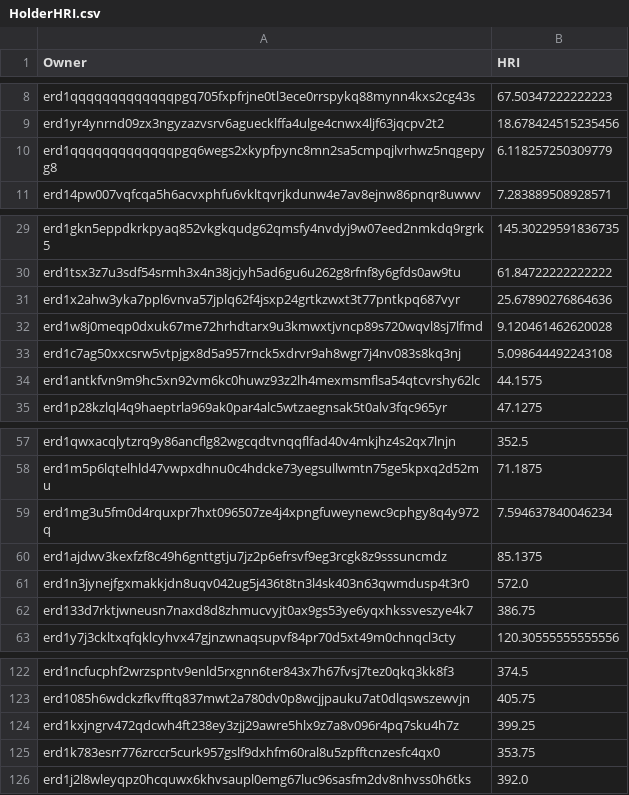
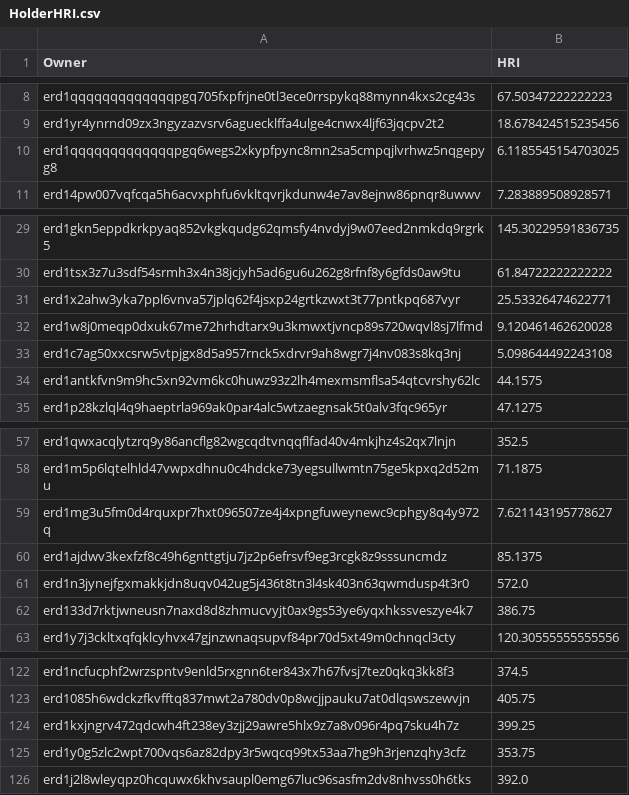
Before and after one commit to jacksmedia/hriapp, a CSV file: HolderHRI.csv, drawn as a sheet; only a part is shown, gaps mark what is left out.

```diff
--- a/HolderHRI.csv
+++ b/HolderHRI.csv
@@ -9,3 +9,3 @@ erd1qqqqqqqqqqqqqpgq705fxpfrjne0tl3ece0rrspykq88mynn4kxs2cg43s,67.50347222222223
 erd1yr4ynrnd09zx3ngyzazvsrv6aguecklffa4ulge4cnwx4ljf63jqcpv2t2,18.678424515235456
-erd1qqqqqqqqqqqqqpgq6wegs2xkypfpync8mn2sa5cmpqjlvrhwz5nqgepyg8,6.118257250309779
+erd1qqqqqqqqqqqqqpgq6wegs2xkypfpync8mn2sa5cmpqjlvrhwz5nqgepyg8,6.1185545154703025
 erd14pw007vqfcqa5h6acvxphfu6vkltqvrjkdunw4e7av8ejnw86pnqr8uwwv,7.283889508928571
@@ -30,3 +30,3 @@ erd1gkn5eppdkrkpyaq852vkgkqudg62qmsfy4nvdyj9w07eed2nmkdq9rgrk5,145.3022959183673
 erd1tsx3z7u3sdf54srmh3x4n38jcjyh5ad6gu6u262g8rfnf8y6gfds0aw9tu,61.84722222222222
-erd1x2ahw3yka7ppl6vnva57jplq62f4jsxp24grtkzwxt3t77pntkpq687vyr,25.67890276864636
+erd1x2ahw3yka7ppl6vnva57jplq62f4jsxp24grtkzwxt3t77pntkpq687vyr,25.53326474622771
 erd1w8j0meqp0dxuk67me72hrhdtarx9u3kmwxtjvncp89s720wqvl8sj7lfmd,9.120461462620028
@@ -58,3 +58,3 @@ erd1qwxacqlytzrq9y86ancflg82wgcqdtvnqqflfad40v4mkjhz4s2qx7lnjn,352.5
 erd1m5p6lqtelhld47vwpxdhnu0c4hdcke73yegsullwmtn75ge5kpxq2d52mu,71.1875
-erd1mg3u5fm0d4rquxpr7hxt096507ze4j4xpngfuweynewc9cphgy8q4y972q,7.594637840046234
+erd1mg3u5fm0d4rquxpr7hxt096507ze4j4xpngfuweynewc9cphgy8q4y972q,7.621143195778627
 erd1ajdwv3kexfzf8c49h6gnttgtju7jz2p6efrsvf9eg3rcgk8z9sssuncmdz,85.1375
@@ -124,3 +124,3 @@ erd1085h6wdckzfkvfftq837mwt2a780dv0p8wcjjpauku7at0dlqswszewvjn,405.75
 erd1kxjngrv472qdcwh4ft238ey3zjj29awre5hlx9z7a8v096r4pq7sku4h7z,399.25
-erd1k783esrr776zrccr5curk957gslf9dxhfm60ral8u5zpfftcnzesfc4qx0,353.75
+erd1y0g5zlc2wpt700vqs6az82dpy3r5wqcq99tx53aa7hg9h3rjenzqhy3cfz,353.75
 erd1j2l8wleyqpz0hcquwx6khvsaupl0emg67luc96sasfm2dv8nhvss0h6tks,392.0
```
Also changed, not shown: CombeyHolder.csv, 1 other file.
